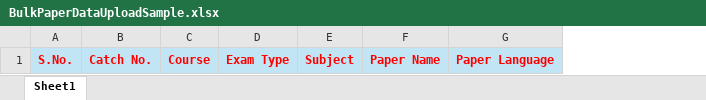
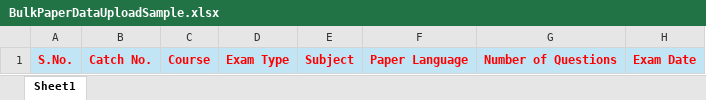
Before and after one commit to cuplprojects/KeygenUI, an Excel workbook: public/files/BulkPaperDataUploadSample.xlsx, sheet Sheet1, drawn as a sheet; values as stored, in another font and other column widths than the file's, no borders; charts and pictures and conditional formats not drawn; removed rows and columns are numbered as before the commit, all else as after; the diff names each change by its address in the sheet, - before the commit and + after, or states it on an @@ line.

Commit message:
restrict master key upload until all question not entered
in paper there should be number of pages. so that update in paper upload and then while generate keys restrict master upload if number of questions in master are not same as paper number of questions. if in paper there is not number of question then it will take default from the config of that project.

```diff
--- a/public/files/BulkPaperDataUploadSample.xlsx (sheet Sheet1)
+++ b/public/files/BulkPaperDataUploadSample.xlsx (sheet Sheet1)
-column F, row 1: Paper Name
+column G, row 1: Number of Questions
+column H, row 1: Exam Date
```
Also changed, not shown: charts or pictures, 6 other files.
